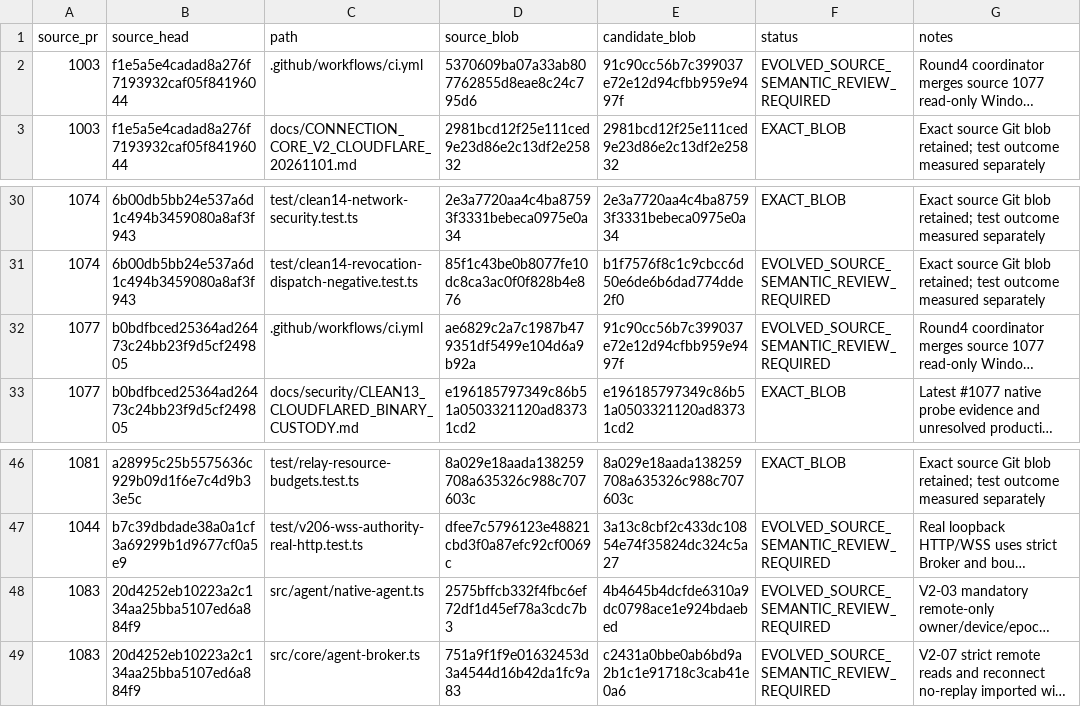
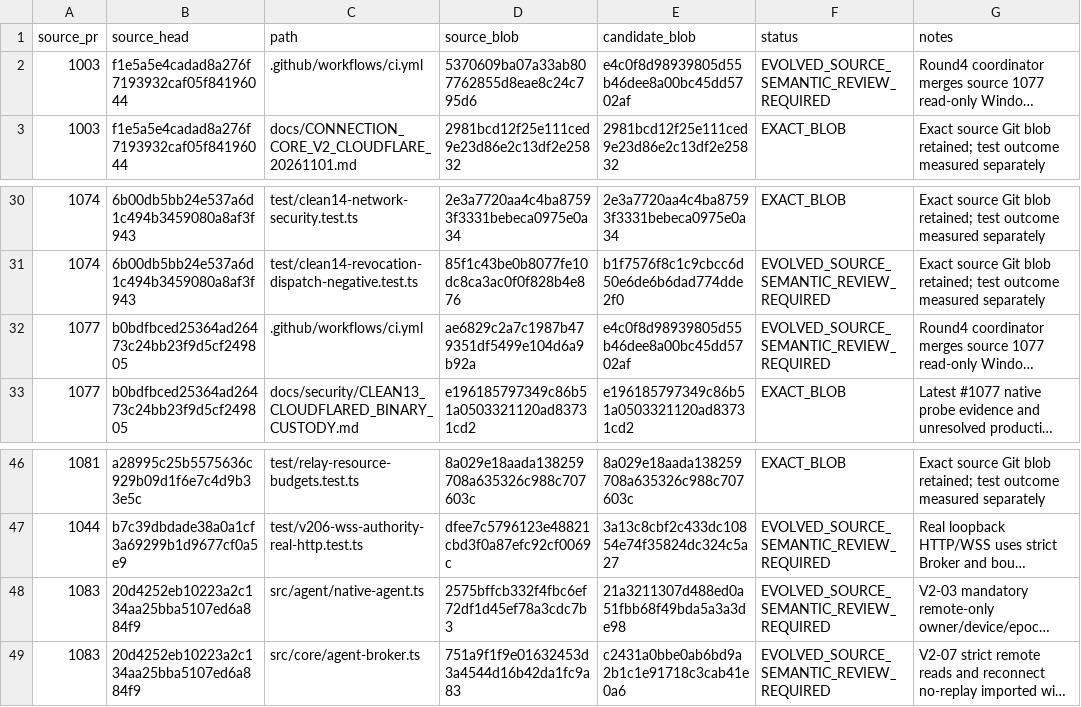
Before and after one commit to Naveax/Nexowire, a CSV file: docs/connection-v2/source-preservation-matrix.csv, drawn as a sheet; only a part is shown, gaps mark what is left out; long unchanged cells end in …; the diff names each change by its address in the sheet, - before the commit and + after, or states it on an @@ line.

```diff
--- a/docs/connection-v2/source-preservation-matrix.csv
+++ b/docs/connection-v2/source-preservation-matrix.csv
-E2 (candidate_blob): 91c90cc56b7c399037e72e12d94cfbb959e9497f
+E2 (candidate_blob): e4c0f8d98939805d55b46dee8a00bc45dd5702af
-E32 (candidate_blob): 91c90cc56b7c399037e72e12d94cfbb959e9497f
+E32 (candidate_blob): e4c0f8d98939805d55b46dee8a00bc45dd5702af
-E48 (candidate_blob): 4b4645b4dcfde6310a9dc0798ace1e924bdaebed
+E48 (candidate_blob): 21a3211307d488ed0a51fbb68f49bda5a3a3de98
```
Also changed, not shown: docs/coord/AI05_CORE_CONNECTION_V2_PRESERVATION.csv, docs/coord/AI05_ROUND2_SOURCE_PRESERVATION.csv, 5 other files.
